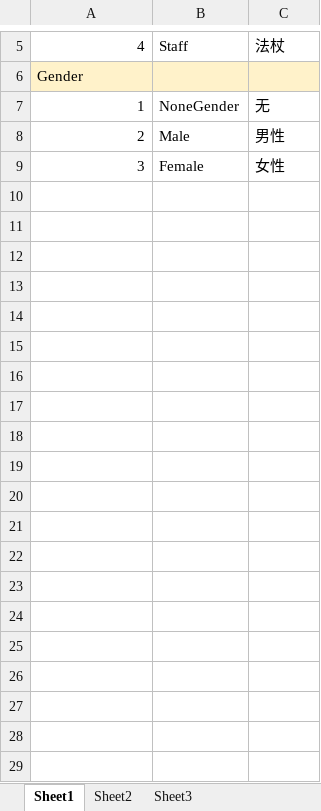
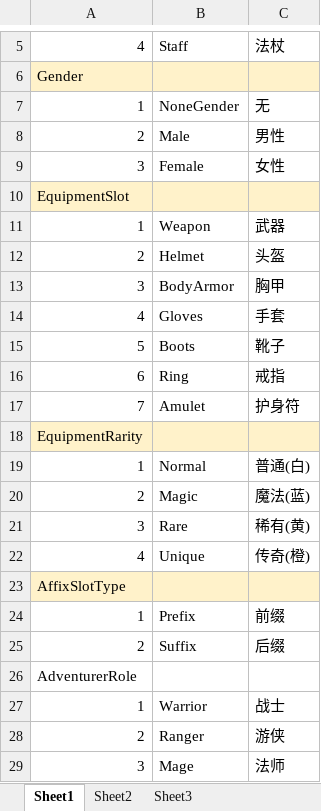
Before and after one commit to BokusuBox/FireForge, an Excel workbook: data/__enum__.xlsx, sheet Sheet1, drawn as a sheet; only a part is shown, gaps mark what is left out; values as stored, in another font and other column widths than the file's, no borders; the diff covers the shown part only; the diff names each change by its address in the sheet, - before the commit and + after, or states it on an @@ line.

```diff
--- a/data/__enum__.xlsx (sheet Sheet1)
+++ b/data/__enum__.xlsx (sheet Sheet1)
+row 10: EquipmentSlot
+row 11: 1 | Weapon | 武器
+row 12: 2 | Helmet | 头盔
+row 13: 3 | BodyArmor | 胸甲
+row 14: 4 | Gloves | 手套
+row 15: 5 | Boots | 靴子
+row 16: 6 | Ring | 戒指
+row 17: 7 | Amulet | 护身符
+row 18: EquipmentRarity
+row 19: 1 | Normal | 普通(白)
+row 20: 2 | Magic | 魔法(蓝)
+row 21: 3 | Rare | 稀有(黄)
+row 22: 4 | Unique | 传奇(橙)
+row 23: AffixSlotType
+row 24: 1 | Prefix | 前缀
+row 25: 2 | Suffix | 后缀
+row 26: AdventurerRole
+row 27: 1 | Warrior | 战士
+row 28: 2 | Ranger | 游侠
+row 29: 3 | Mage | 法师
```
Also changed, not shown: 46 added rows elsewhere in this sheet, 31 other files.
